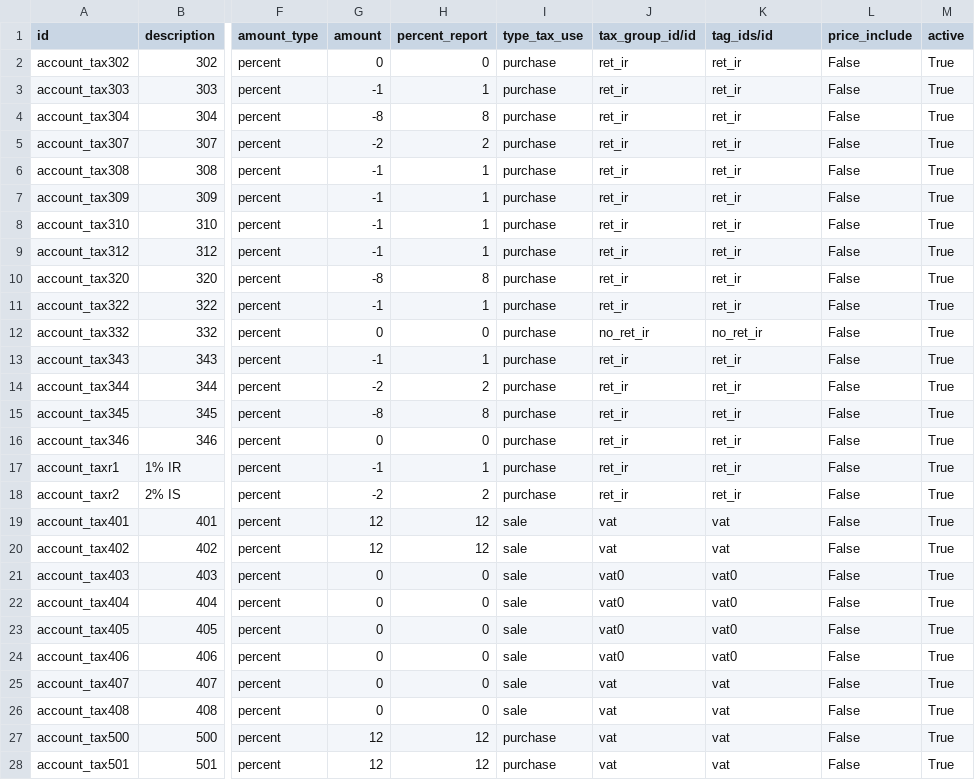
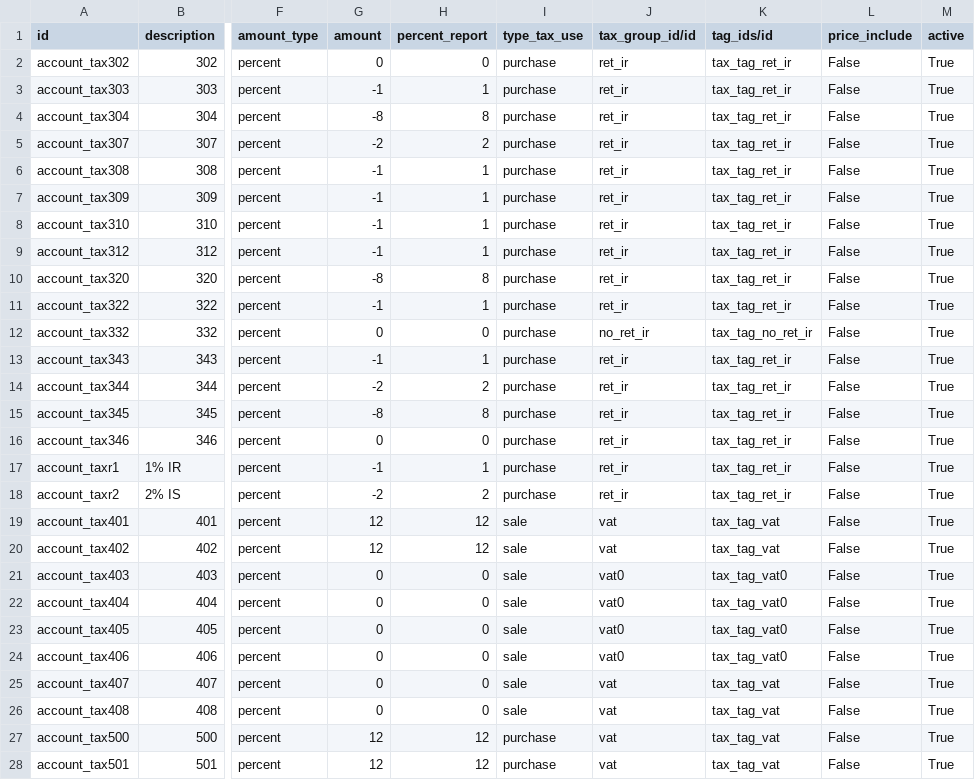
Before and after one commit to JJARAMIF/ITC, a CSV file: l10n_ec_tax/data/account.tax.csv, drawn as a sheet; only a part is shown, gaps mark what is left out; the diff covers the shown part only; the diff names each change by its address in the sheet, - before the commit and + after, or states it on an @@ line.

Commit message:
ok

```diff
--- a/l10n_ec_tax/data/account.tax.csv
+++ b/l10n_ec_tax/data/account.tax.csv
-K2:K11 (tag_ids/id): ret_ir
+K2:K11 (tag_ids/id): tax_tag_ret_ir
-K12 (tag_ids/id): no_ret_ir
+K12 (tag_ids/id): tax_tag_no_ret_ir
-K13:K18 (tag_ids/id): ret_ir
+K13:K18 (tag_ids/id): tax_tag_ret_ir
-K19:K20 (tag_ids/id): vat
+K19:K20 (tag_ids/id): tax_tag_vat
-K21:K24 (tag_ids/id): vat0
+K21:K24 (tag_ids/id): tax_tag_vat0
-K25:K28 (tag_ids/id): vat
+K25:K28 (tag_ids/id): tax_tag_vat
```
Also changed, not shown: 21 edited cells elsewhere in this file.
